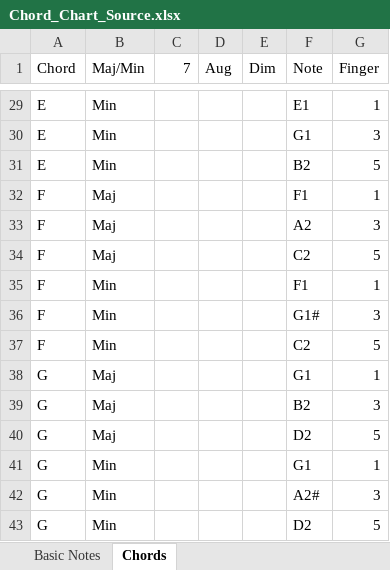
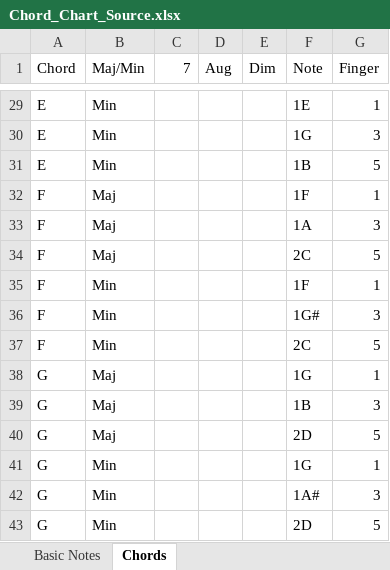
Before and after one commit to atseewal/Tableau-Chord-Chart, an Excel workbook: Chord_Chart_Source.xlsx, sheet Chords, drawn as a sheet; only a part is shown, gaps mark what is left out; values as stored, in another font and other column widths than the file's, no borders; the diff covers the shown part only; the diff names each change by its address in the sheet, - before the commit and + after, or states it on an @@ line.

Commit message:
Add Note/finger View
-Added view to display note names or fingers based on input
-changed format of notes for easier display of note names

```diff
--- a/Chord_Chart_Source.xlsx (sheet Chords)
+++ b/Chord_Chart_Source.xlsx (sheet Chords)
-F29 (Note): E1
+F29 (Note): 1E
-F30 (Note): G1
+F30 (Note): 1G
-F31 (Note): B2
+F31 (Note): 1B
-F32 (Note): F1
+F32 (Note): 1F
-F33 (Note): A2
+F33 (Note): 1A
-F34 (Note): C2
+F34 (Note): 2C
-F35 (Note): F1
+F35 (Note): 1F
-F36 (Note): G1#
+F36 (Note): 1G#
-F37 (Note): C2
+F37 (Note): 2C
-F38 (Note): G1
+F38 (Note): 1G
-F39 (Note): B2
+F39 (Note): 1B
-F40 (Note): D2
+F40 (Note): 2D
-F41 (Note): G1
+F41 (Note): 1G
-F42 (Note): A2#
+F42 (Note): 1A#
-F43 (Note): D2
+F43 (Note): 2D
```
Also changed, not shown: 27 edited cells elsewhere in this sheet, sheet Basic Notes, 1 other file.
